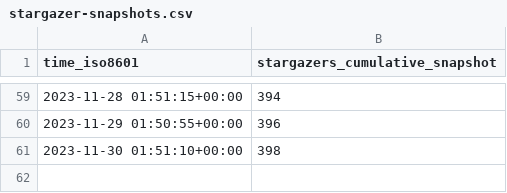
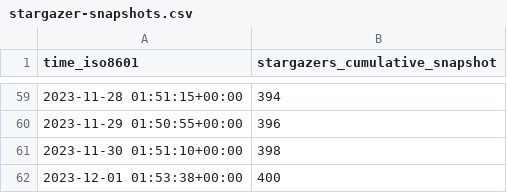
Before and after one commit to human-zoo-dan/superduperdb, a CSV file: SuperDuperDB/superduperdb/ghrs-data/stargazer-snapshots.csv, drawn as a sheet; only a part is shown, gaps mark what is left out; the diff names each change by its address in the sheet, - before the commit and + after, or states it on an @@ line.

```diff
--- a/SuperDuperDB/superduperdb/ghrs-data/stargazer-snapshots.csv
+++ b/SuperDuperDB/superduperdb/ghrs-data/stargazer-snapshots.csv
+row 62: 2023-12-01 01:53:38+00:00 | 400
```
Also changed, not shown: 3 other files.
